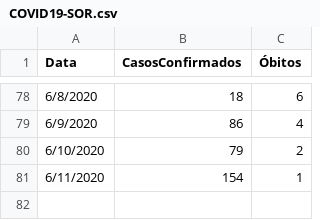
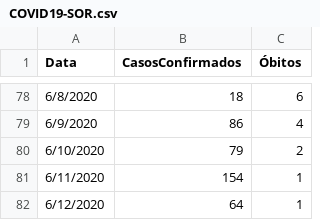
Before and after one commit to evertonenrico/covid-sor, a CSV file: COVID19-SOR.csv, drawn as a sheet; only a part is shown, gaps mark what is left out.

Commit message:
Update COVID19-SOR.csv

```diff
--- a/COVID19-SOR.csv
+++ b/COVID19-SOR.csv
@@ -81 +81,2 @@
 "6/11/2020","154","1"
+"6/12/2020","64","1"
```
